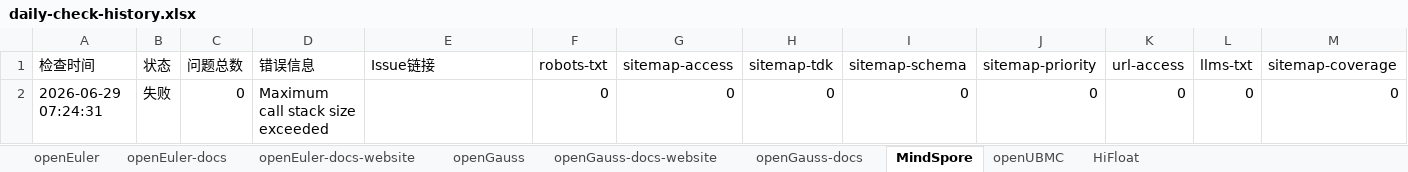
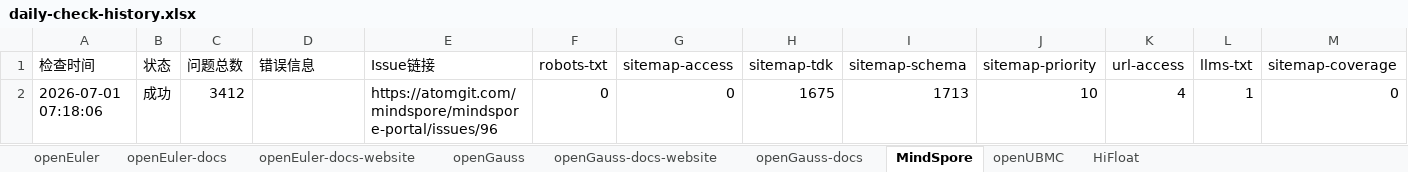
Before and after one commit to zjwmiao/daily-check, an Excel workbook: daily-check-history.xlsx, sheet MindSpore, drawn as a sheet; only a part is shown; values as stored, in another font and other column widths than the file's, no borders; removed rows and columns are numbered as before the commit, all else as after; rows hold the shown columns only; the diff names each change by its address in the sheet, - before the commit and + after, or states it on an @@ line.

Commit message:
docs: 更新 daily check 历史 2026-07-01

```diff
--- a/daily-check-history.xlsx (sheet MindSpore)
+++ b/daily-check-history.xlsx (sheet MindSpore)
-row 2: 2026-06-29 07:24:31 | 失败 | 0 | Maximum call stack size exceeded |  | 0 | 0 | 0 | 0 | 0 | 0 | 0 | 0
+row 2: 2026-07-01 07:18:06 | 成功 | 3412 |  | https://atomgit.com/mindspore/mindspore-portal/issues/96 | 0 | 0 | 1675 | 1713 | 10 | 4 | 1 | 0
```
Also changed, not shown: sheet openUBMC, sheet openGauss, sheet HiFloat, sheet openEuler, sheet openEuler-docs, sheet openGauss-docs, 2 more sheets.
